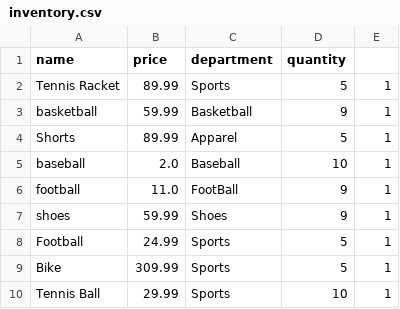
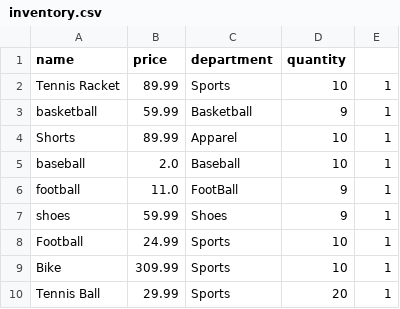
Before and after one commit to jaggergourley/coms-362-project, a CSV file: data/inventory.csv, drawn as a sheet.

```diff
--- a/data/inventory.csv
+++ b/data/inventory.csv
@@ -1,5 +1,5 @@
 name,price,department,quantity
-Tennis Racket,89.99,Sports,5,1
+Tennis Racket,89.99,Sports,10,1
 basketball,59.99,Basketball,9,1
-Shorts,89.99,Apparel,5,1
+Shorts,89.99,Apparel,10,1
 baseball,2.0,Baseball,10,1
@@ -7,4 +7,4 @@ football,11.0,FootBall,9,1
 shoes,59.99,Shoes,9,1
-Football,24.99,Sports,5,1
-Bike,309.99,Sports,5,1
-Tennis Ball,29.99,Sports,10,1
+Football,24.99,Sports,10,1
+Bike,309.99,Sports,10,1
+Tennis Ball,29.99,Sports,20,1
```
Also changed, not shown: 5 other files.
